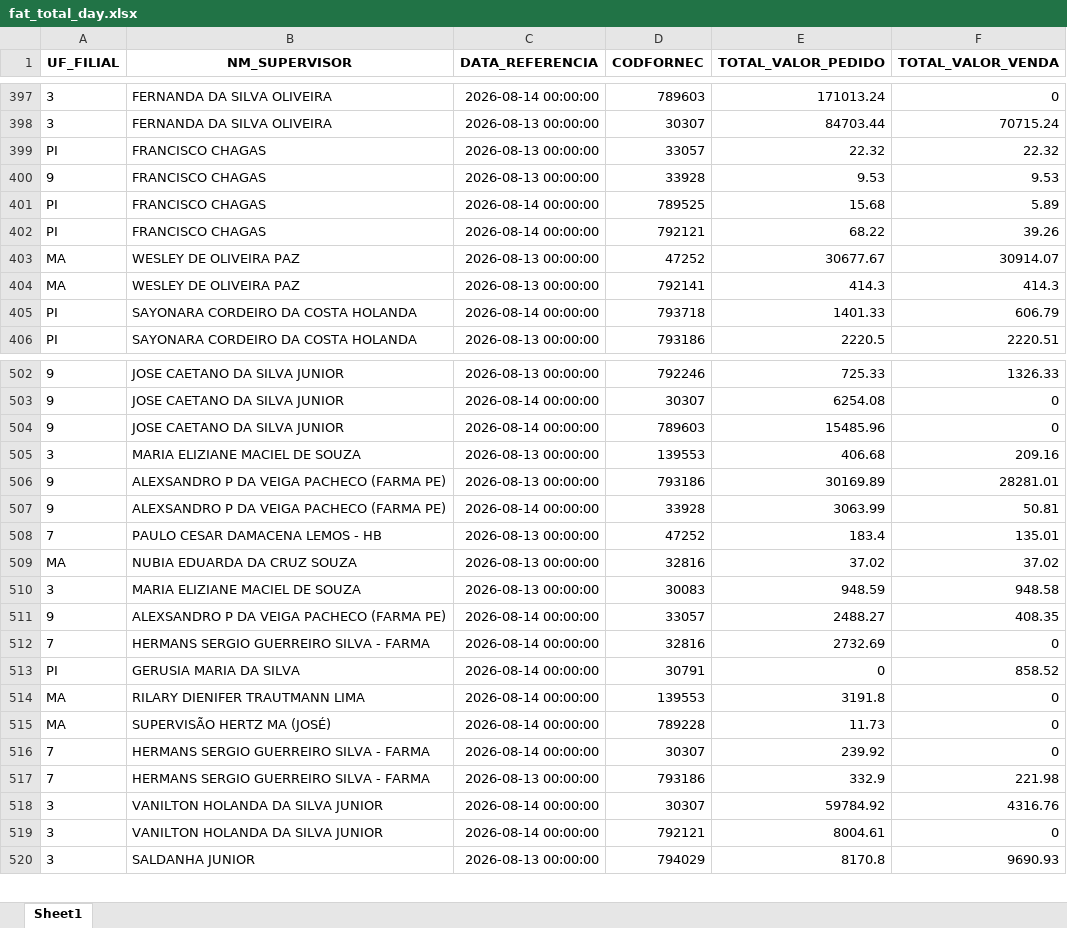
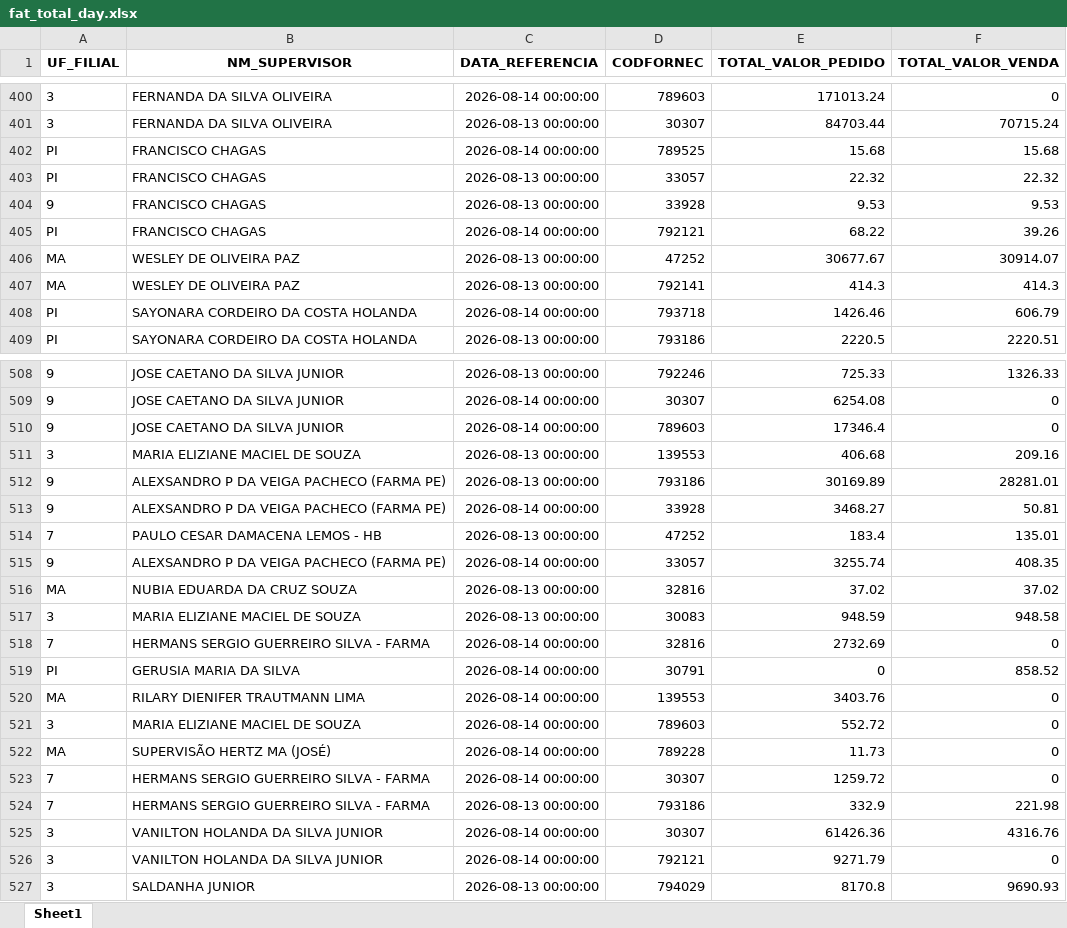
Before and after one commit to RoqueChristian/total_day, an Excel workbook: data/fat_total_day.xlsx, sheet Sheet1, drawn as a sheet; only a part is shown, gaps mark what is left out; values as stored, in another font and other column widths than the file's, no borders; removed rows and columns are numbered as before the commit, all else as after; the diff covers the shown part only; the diff names each change by its address in the sheet, - before the commit and + after, or states it on an @@ line.

```diff
--- a/data/fat_total_day.xlsx (sheet Sheet1)
+++ b/data/fat_total_day.xlsx (sheet Sheet1)
+row 402: PI | FRANCISCO CHAGAS | 2026-08-14 00:00:00 | 789525 | 15.68 | 15.68
-row 401: PI | FRANCISCO CHAGAS | 2026-08-14 00:00:00 | 789525 | 15.68 | 5.89
-E408 (TOTAL_VALOR_PEDIDO): 1401.33
+E408 (TOTAL_VALOR_PEDIDO): 1426.46
-E510 (TOTAL_VALOR_PEDIDO): 15485.96
+E510 (TOTAL_VALOR_PEDIDO): 17346.4
-E513 (TOTAL_VALOR_PEDIDO): 3063.99
+E513 (TOTAL_VALOR_PEDIDO): 3468.27
+row 515: 9 | ALEXSANDRO P DA VEIGA PACHECO (FARMA PE) | 2026-08-14 00:00:00 | 33057 | 3255.74 | 408.35
-row 511: 9 | ALEXSANDRO P DA VEIGA PACHECO (FARMA PE) | 2026-08-14 00:00:00 | 33057 | 2488.27 | 408.35
-E520 (TOTAL_VALOR_PEDIDO): 3191.8
+E520 (TOTAL_VALOR_PEDIDO): 3403.76
+row 521: 3 | MARIA ELIZIANE MACIEL DE SOUZA | 2026-08-14 00:00:00 | 789603 | 552.72 | 0
-E523 (TOTAL_VALOR_PEDIDO): 239.92
+E523 (TOTAL_VALOR_PEDIDO): 1259.72
-E525 (TOTAL_VALOR_PEDIDO): 59784.92
+E525 (TOTAL_VALOR_PEDIDO): 61426.36
-E526 (TOTAL_VALOR_PEDIDO): 8004.61
+E526 (TOTAL_VALOR_PEDIDO): 9271.79
```
Also changed, not shown: 17 added rows, 10 removed rows and 119 edited cells elsewhere in this sheet.
